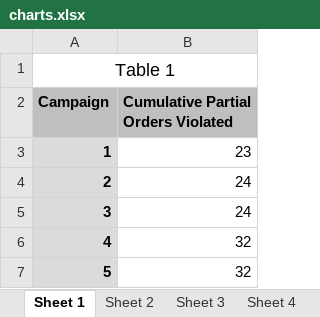
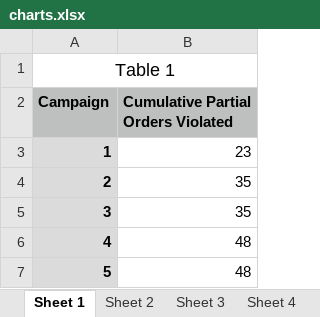
Before and after one commit to amordahl/AndroidTA_FaultLocalization, an Excel workbook: resources/data/charts.xlsx, sheet Sheet 1, drawn as a sheet; values as stored, in another font and other column widths than the file's, no borders; charts and pictures not drawn; the diff names each change by its address in the sheet, - before the commit and + after, or states it on an @@ line.

```diff
--- a/resources/data/charts.xlsx (sheet Sheet 1)
+++ b/resources/data/charts.xlsx (sheet Sheet 1)
-B4:B5: 24
+B4:B5: 35
-B6:B7: 32
+B6:B7: 48
```
Also changed, not shown: sheet Sheet 4, sheet Sheet 5, sheet Sheet 6, sheet Sheet 3, sheet Sheet 7, sheet Sheet 2, charts or pictures, 2 other files.
